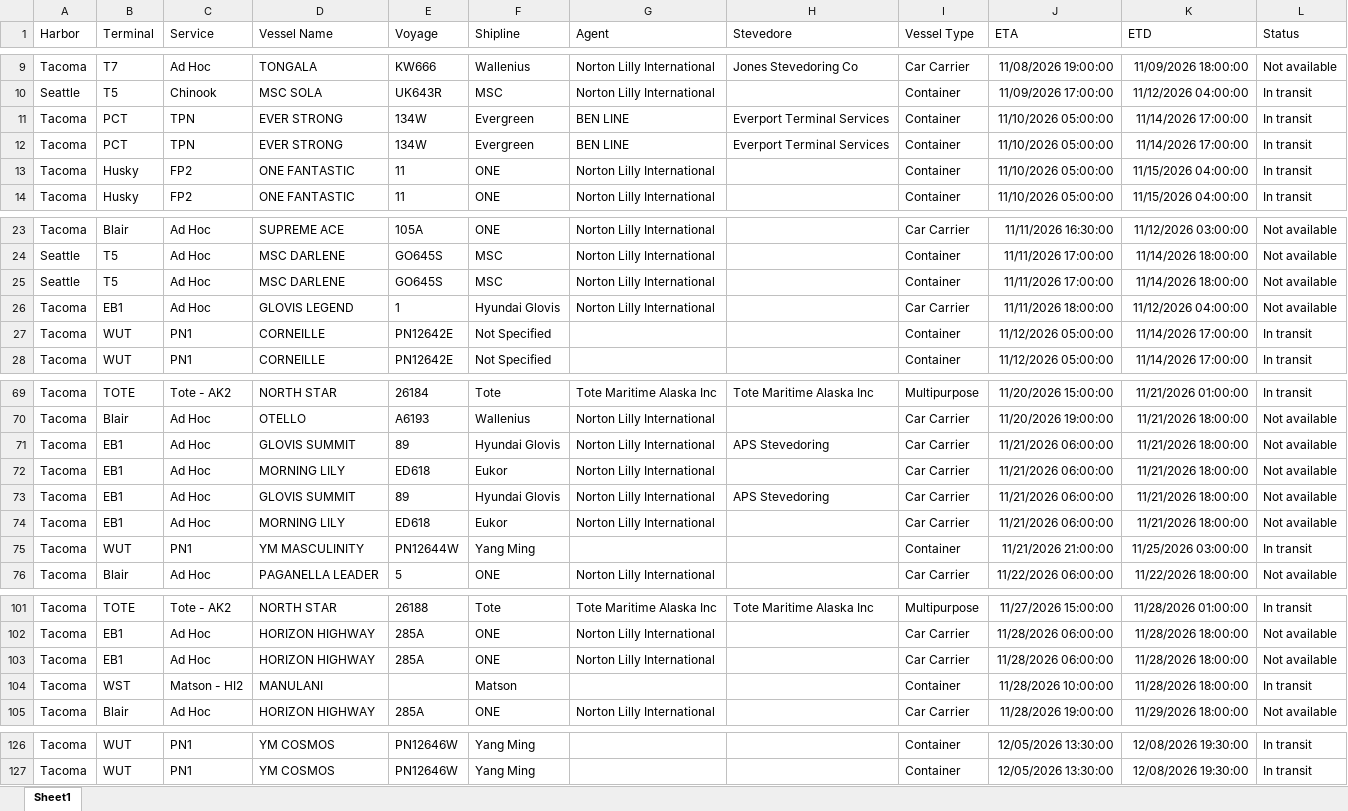
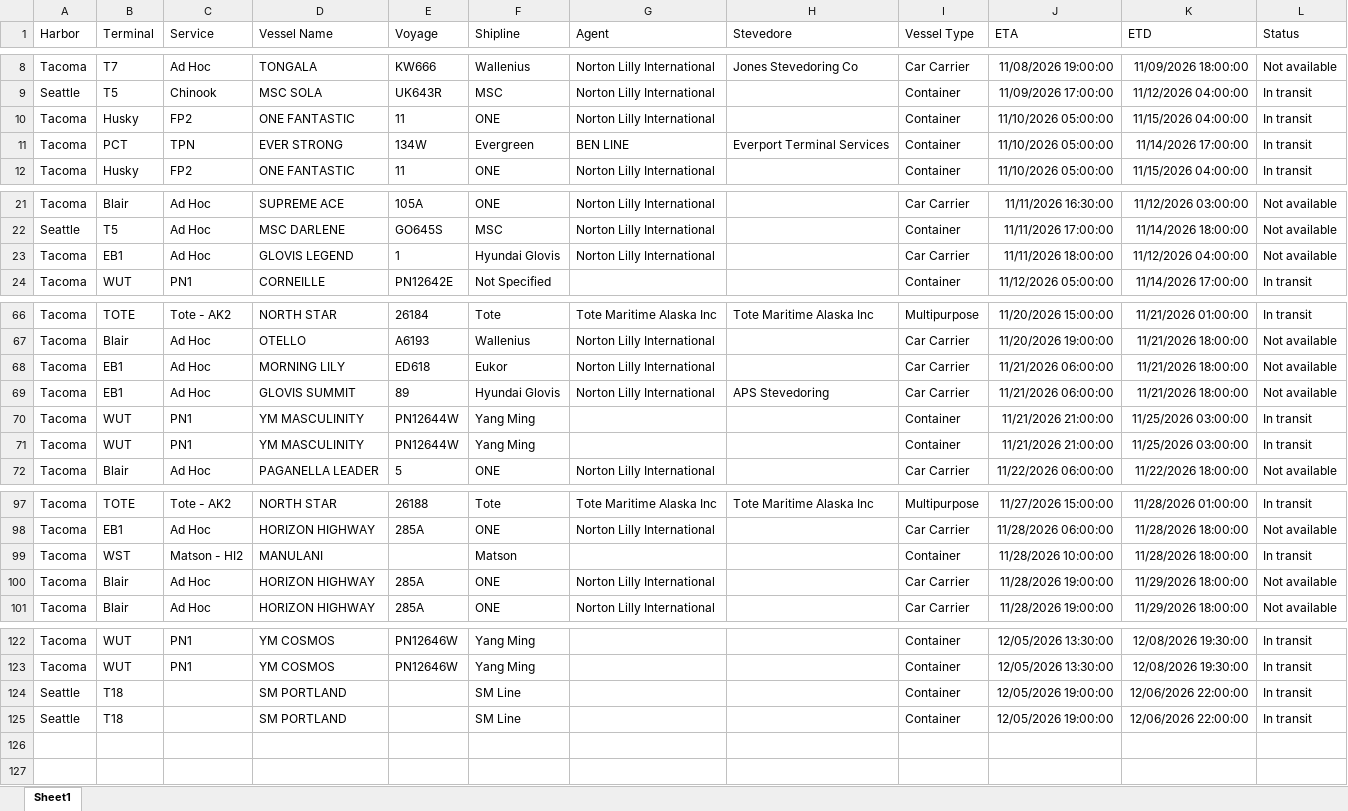
Before and after one commit to TheJoe1990/Ilwu, an Excel workbook: data/vessels/2026-11-07.xlsx, sheet Sheet1, drawn as a sheet; only a part is shown, gaps mark what is left out; values as stored, in another font and other column widths than the file's, no borders; table styles not drawn; removed rows and columns are numbered as before the commit, all else as after; the diff covers the shown part only; the diff names each change by its address in the sheet, - before the commit and + after, or states it on an @@ line.

```diff
--- a/data/vessels/2026-11-07.xlsx (sheet Sheet1)
+++ b/data/vessels/2026-11-07.xlsx (sheet Sheet1)
@@ row 13 moved to row 10: Tacoma @@
-row 12: Tacoma | PCT | TPN | EVER STRONG | 134W | Evergreen | BEN LINE | Everport Terminal Services | Container | 11/10/2026 05:00:00 | 11/14/2026 17:00:00 | In transit
-row 25: Seattle | T5 | Ad Hoc | MSC DARLENE | GO645S | MSC | Norton Lilly International |  | Container | 11/11/2026 17:00:00 | 11/14/2026 18:00:00 | Not available
-row 27: Tacoma | WUT | PN1 | CORNEILLE | PN12642E | Not Specified |  |  | Container | 11/12/2026 05:00:00 | 11/14/2026 17:00:00 | In transit
-row 71: Tacoma | EB1 | Ad Hoc | GLOVIS SUMMIT | 89 | Hyundai Glovis | Norton Lilly International | APS Stevedoring | Car Carrier | 11/21/2026 06:00:00 | 11/21/2026 18:00:00 | Not available
-row 74: Tacoma | EB1 | Ad Hoc | MORNING LILY | ED618 | Eukor | Norton Lilly International |  | Car Carrier | 11/21/2026 06:00:00 | 11/21/2026 18:00:00 | Not available
+row 70: Tacoma | WUT | PN1 | YM MASCULINITY | PN12644W | Yang Ming |  |  | Container | 11/21/2026 21:00:00 | 11/25/2026 03:00:00 | In transit
-row 103: Tacoma | EB1 | Ad Hoc | HORIZON HIGHWAY | 285A | ONE | Norton Lilly International |  | Car Carrier | 11/28/2026 06:00:00 | 11/28/2026 18:00:00 | Not available
+row 100: Tacoma | Blair | Ad Hoc | HORIZON HIGHWAY | 285A | ONE | Norton Lilly International |  | Car Carrier | 11/28/2026 19:00:00 | 11/29/2026 18:00:00 | Not available
+row 124: Seattle | T18 |  | SM PORTLAND |  | SM Line |  |  | Container | 12/05/2026 19:00:00 | 12/06/2026 22:00:00 | In transit
+row 125: Seattle | T18 |  | SM PORTLAND |  | SM Line |  |  | Container | 12/05/2026 19:00:00 | 12/06/2026 22:00:00 | In transit
```
Also changed, not shown: 1 added row and 1 removed row elsewhere in this sheet, 2 other files.
